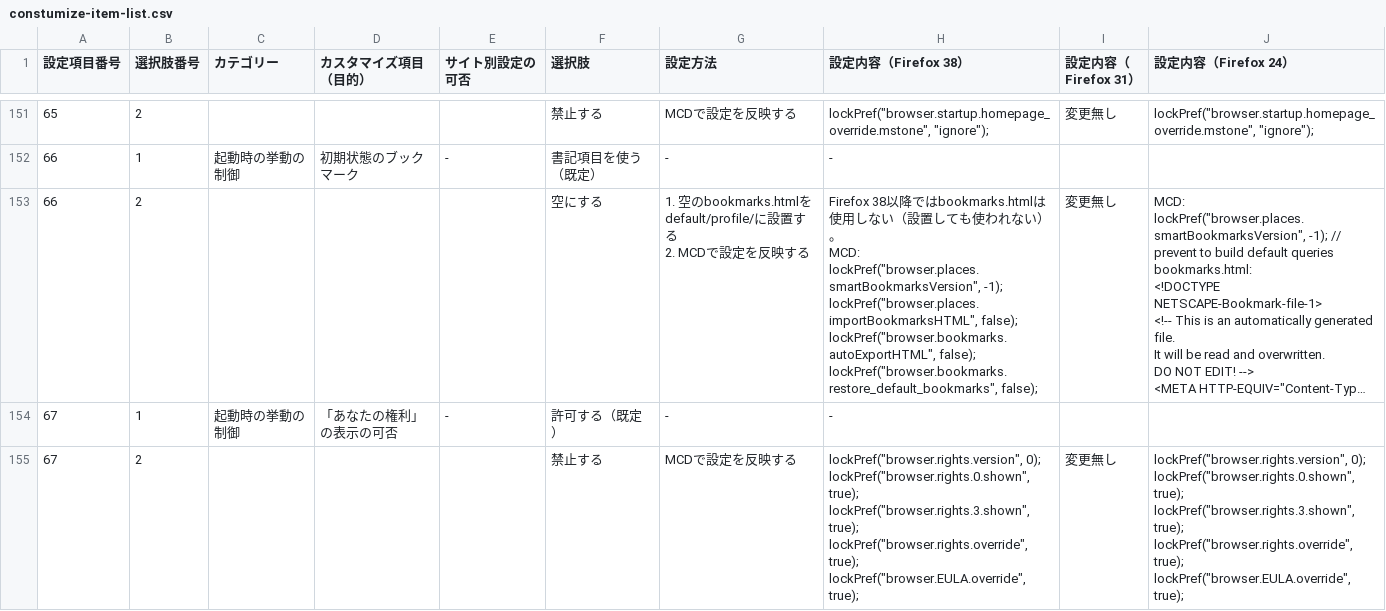
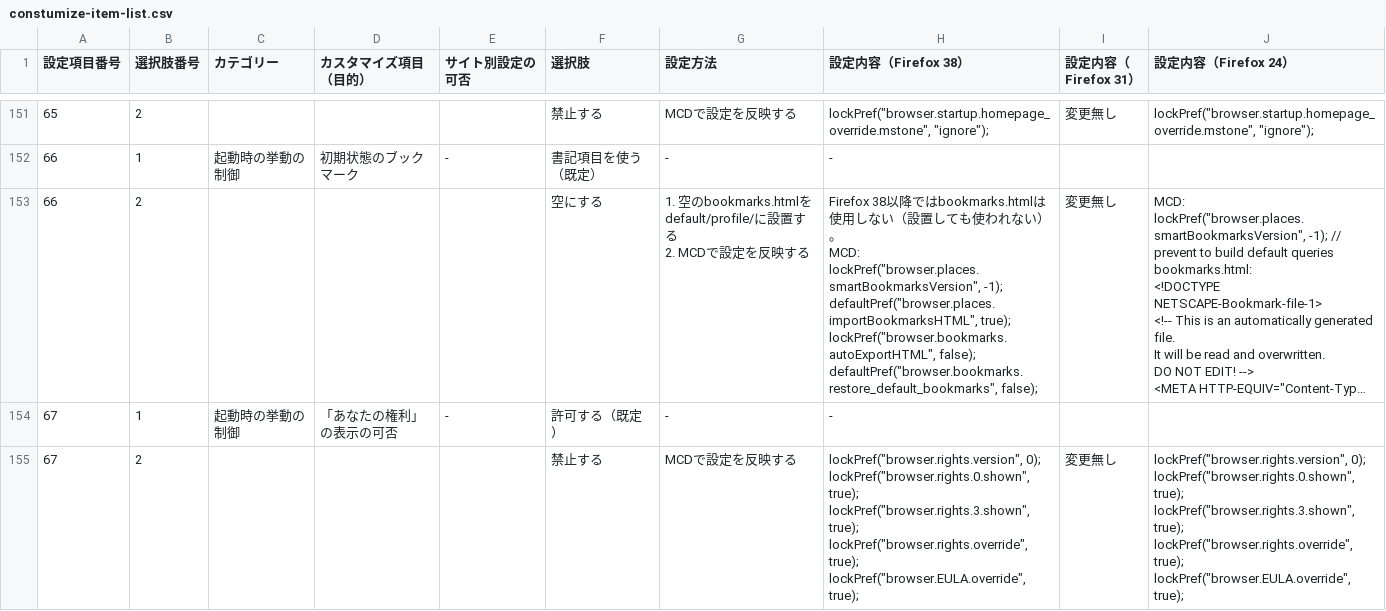
Before and after one commit to isabella232/firefox-support-common, a CSV file: configuration-sheets/constumize-item-list.csv, drawn as a sheet; only a part is shown, gaps mark what is left out; long unchanged cells end in …; ↵ is a line break in a cell; the diff names each change by its address in the sheet, - before the commit and + after, or states it on an @@ line.

Commit message:
Update preferences to make default bookmarks empty

```diff
--- a/configuration-sheets/constumize-item-list.csv
+++ b/configuration-sheets/constumize-item-list.csv
-H153 (設定内容（Firefox 38）): …lockPref("browser.places.smartBookmarksVersion", -1); ↵ lockPref("browser.places.importBookmarksHTML", false); ↵ lockPref("browser.bookmarks.autoExportHTML", false); ↵ lockPref("browser.bookmarks.restore_default_bookmarks", false);
+H153 (設定内容（Firefox 38）): …lockPref("browser.places.smartBookmarksVersion", -1); ↵ defaultPref("browser.places.importBookmarksHTML", true); ↵ lockPref("browser.bookmarks.autoExportHTML", false); ↵ defaultPref("browser.bookmarks.restore_default_bookmarks", false);
```
